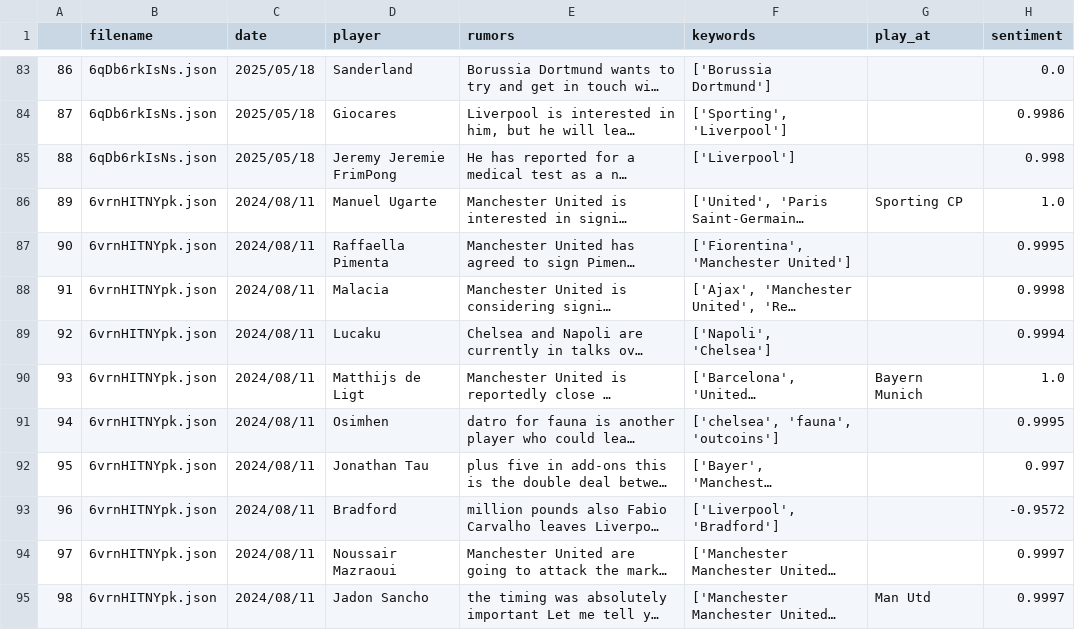
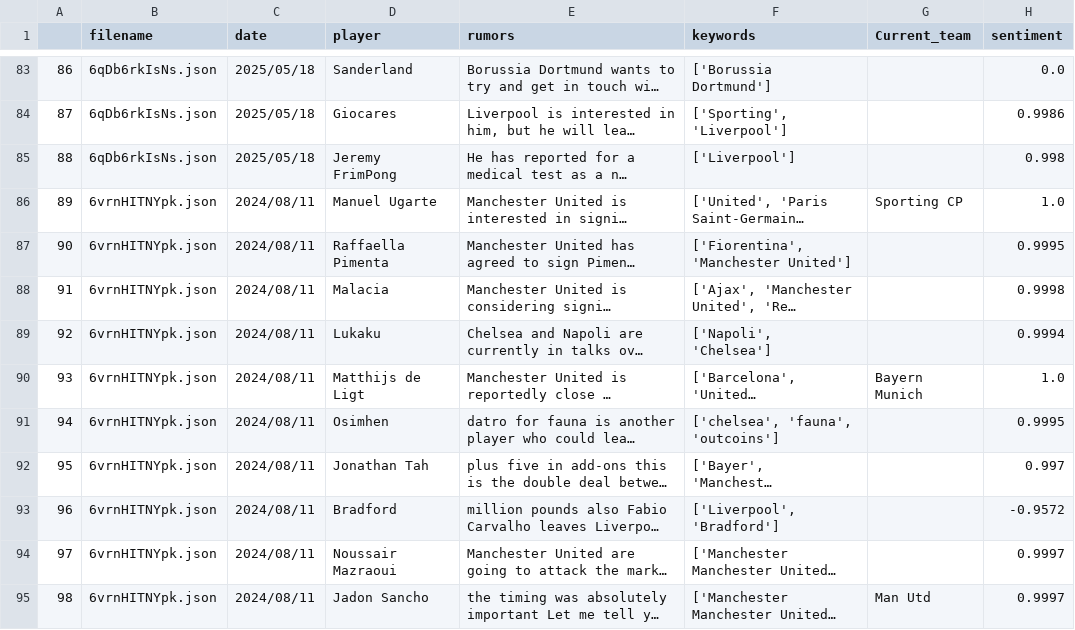
Before and after one commit to Guinga6/Transfer-Rumours-Analysis, a CSV file: data/youtube/csv/rumors.csv (was data/rumors.csv), drawn as a sheet; only a part is shown, gaps mark what is left out; long unchanged cells end in …; the diff covers the shown part only; the diff names each change by its address in the sheet, - before the commit and + after, or states it on an @@ line.

Commit message:
youtube data  done

```diff
--- a/data/rumors.csv
+++ b/data/youtube/csv/rumors.csv
-G1: play_at
+G1: Current_team
-D85 (player): Jeremy Jeremie FrimPong
+D85 (player): Jeremy FrimPong
-D89 (player): Lucaku
+D89 (player): Lukaku
-D92 (player): Jonathan Tau
+D92 (player): Jonathan Tah
```
Also changed, not shown: 1 removed row and 27 edited cells elsewhere in this file, 2 other files.
